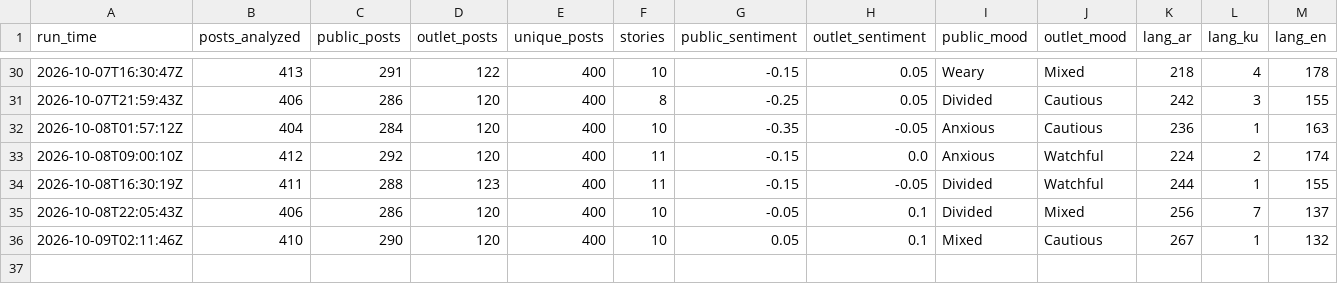
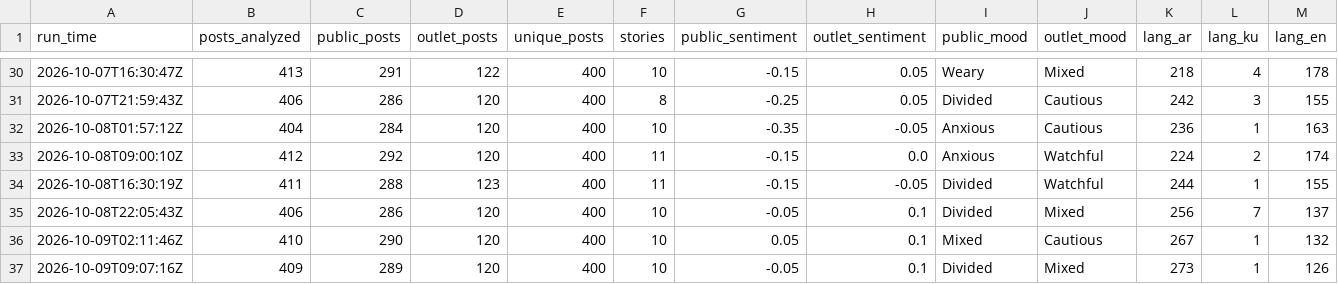
Before and after one commit to Brunopomodoro/syria-narrative-tracker, a CSV file: data/exports/2026-10/runs.csv, drawn as a sheet; only a part is shown, gaps mark what is left out; rows hold the shown columns only; the diff names each change by its address in the sheet, - before the commit and + after, or states it on an @@ line.

```diff
--- a/data/exports/2026-10/runs.csv
+++ b/data/exports/2026-10/runs.csv
+row 37: 2026-10-09T09:07:16Z | 409 | 289 | 120 | 400 | 10 | -0.05 | 0.1 | Divided | Mixed | 273 | 1 | 126
```
Also changed, not shown: data/exports/2026-10/themes.csv, 38 other files.
